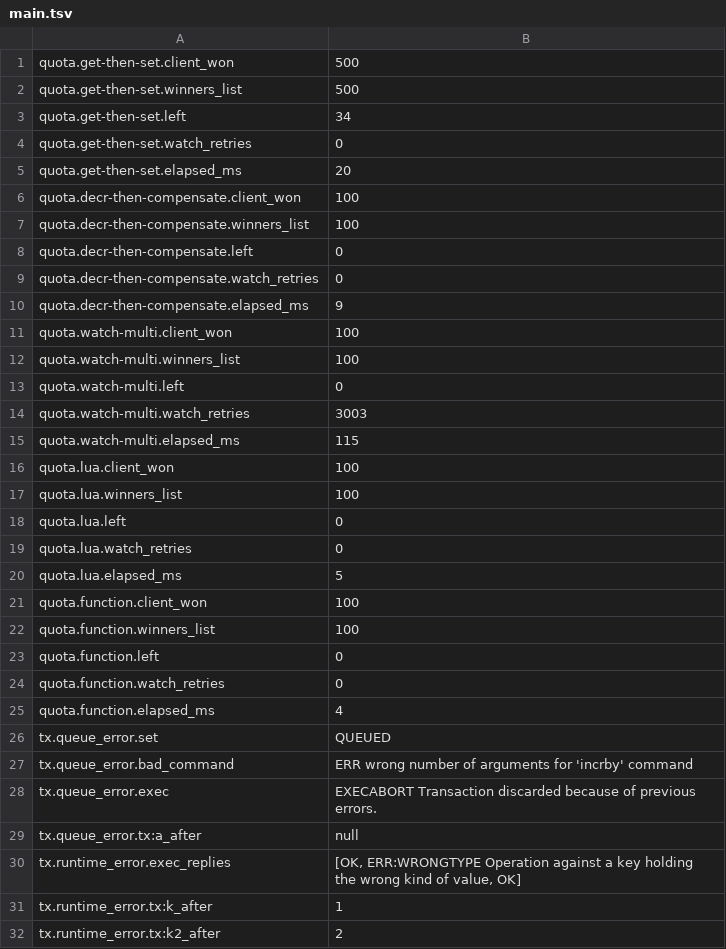
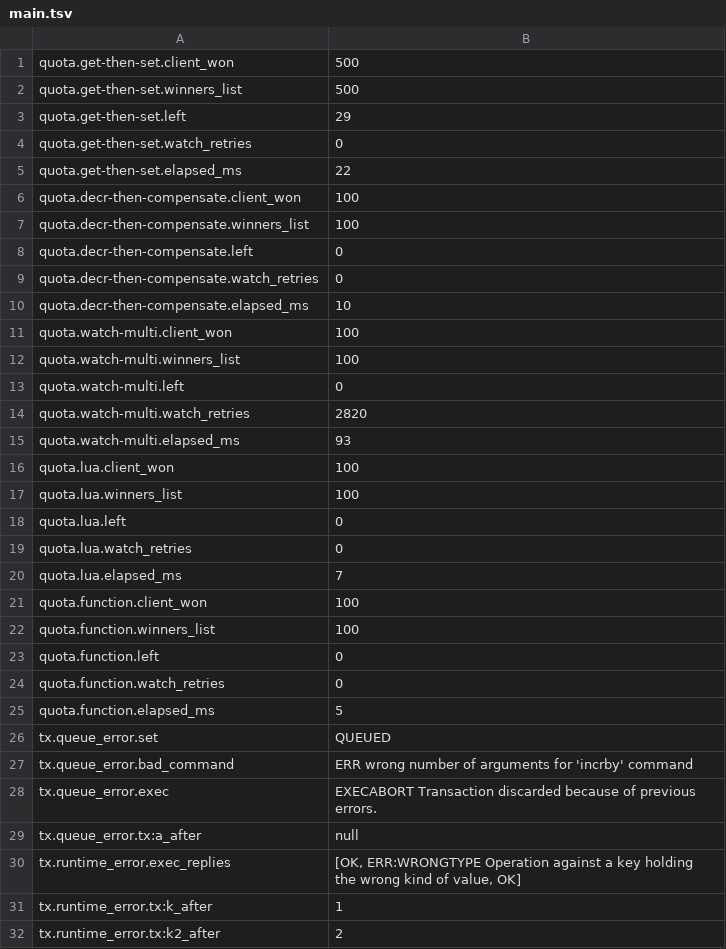
Before and after one commit to poppycoderr/codesphere-labs, a TSV file: cache/redis-atomicity-and-locks/evidence/main.tsv, drawn as a sheet; only a part is shown; the diff covers the shown part only.

```diff
--- a/cache/redis-atomicity-and-locks/evidence/main.tsv
+++ b/cache/redis-atomicity-and-locks/evidence/main.tsv
@@ -2,5 +2,5 @@ quota.get-then-set.client_won	500
 quota.get-then-set.winners_list	500
-quota.get-then-set.left	34
+quota.get-then-set.left	29
 quota.get-then-set.watch_retries	0
-quota.get-then-set.elapsed_ms	20
+quota.get-then-set.elapsed_ms	22
 quota.decr-then-compensate.client_won	100
@@ -9,3 +9,3 @@ quota.decr-then-compensate.left	0
 quota.decr-then-compensate.watch_retries	0
-quota.decr-then-compensate.elapsed_ms	9
+quota.decr-then-compensate.elapsed_ms	10
 quota.watch-multi.client_won	100
@@ -13,4 +13,4 @@ quota.watch-multi.winners_list	100
 quota.watch-multi.left	0
-quota.watch-multi.watch_retries	3003
-quota.watch-multi.elapsed_ms	115
+quota.watch-multi.watch_retries	2820
+quota.watch-multi.elapsed_ms	93
 quota.lua.client_won	100
@@ -19,3 +19,3 @@ quota.lua.left	0
 quota.lua.watch_retries	0
-quota.lua.elapsed_ms	5
+quota.lua.elapsed_ms	7
 quota.function.client_won	100
@@ -24,3 +24,3 @@ quota.function.left	0
 quota.function.watch_retries	0
-quota.function.elapsed_ms	4
+quota.function.elapsed_ms	5
 tx.queue_error.set	QUEUED
```
Also changed, not shown: 6 added rows and 9 edited cells elsewhere in this file, 7 other files.
